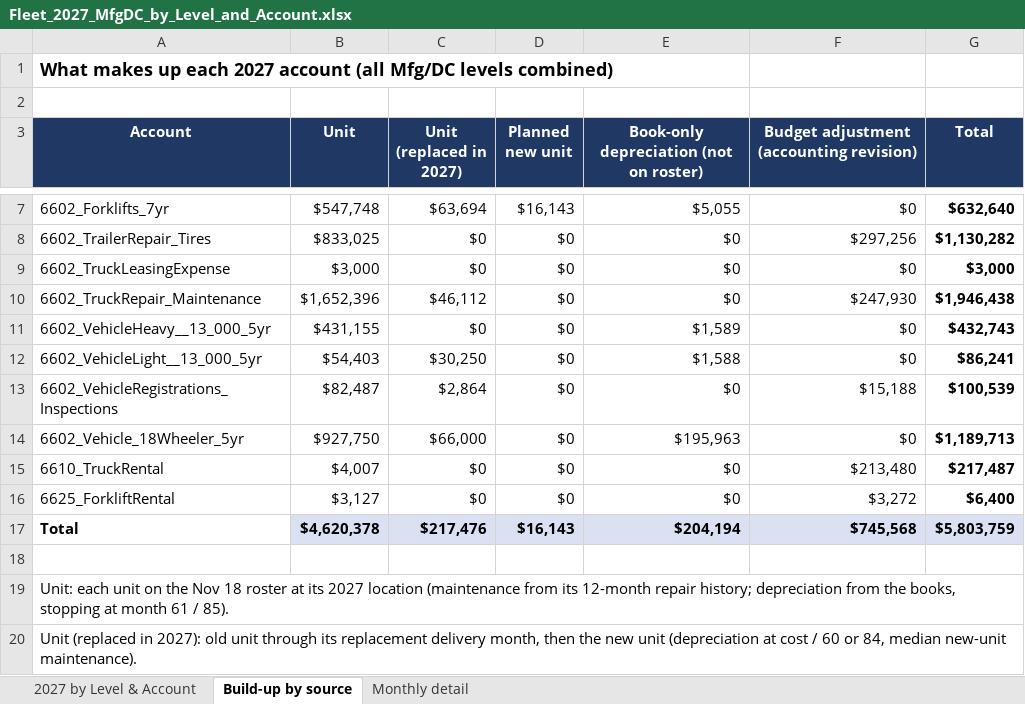
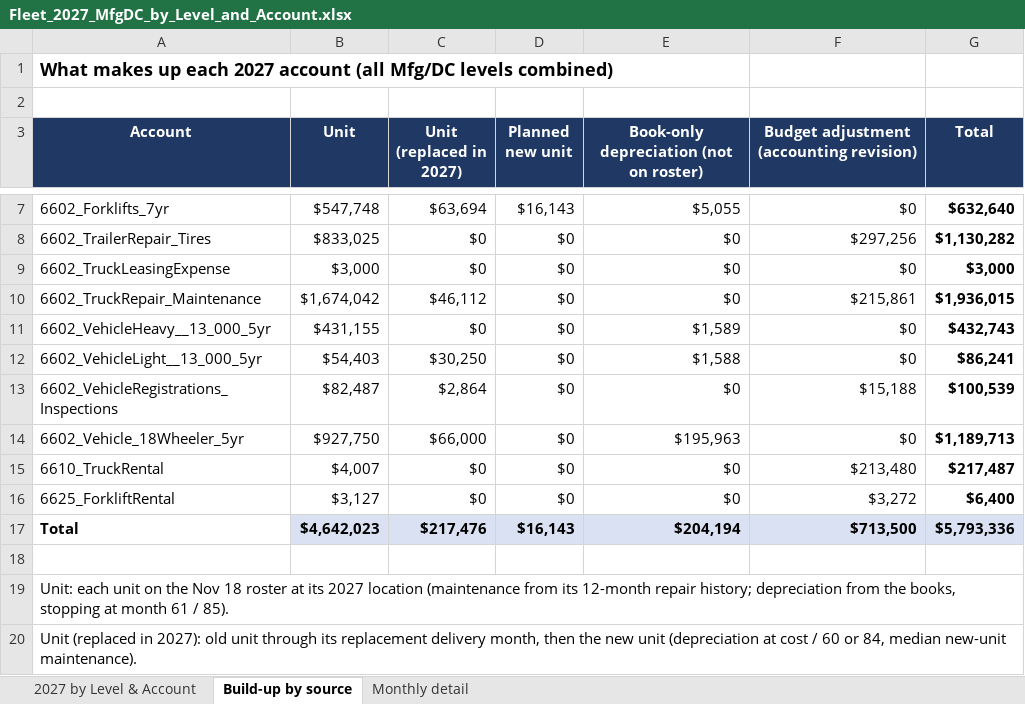
Before and after one commit to julianchetlange-svg/2027-Fleet-Forecast, an Excel workbook: accounting-review/Fleet_2027_MfgDC_by_Level_and_Account.xlsx, sheet Build-up by source, drawn as a sheet; only a part is shown, gaps mark what is left out; values as stored, in another font and other column widths than the file's, no borders; the diff names each change by its address in the sheet, - before the commit and + after, or states it on an @@ line.

```diff
--- a/accounting-review/Fleet_2027_MfgDC_by_Level_and_Account.xlsx (sheet Build-up by source)
+++ b/accounting-review/Fleet_2027_MfgDC_by_Level_and_Account.xlsx (sheet Build-up by source)
-B10 (Unit): $1,652,396
+B10 (Unit): $1,674,042
-F10: $247,930
+F10: $215,861
-G10 (Total): $1,946,438
+G10 (Total): $1,936,015
-B17 (Unit): $4,620,378
+B17 (Unit): $4,642,023
-F17: $745,568
+F17: $713,500
-G17 (Total): $5,803,759
+G17 (Total): $5,793,336
```
Also changed, not shown: sheet Monthly detail, sheet 2027 by Level & Account, 5 other files.
